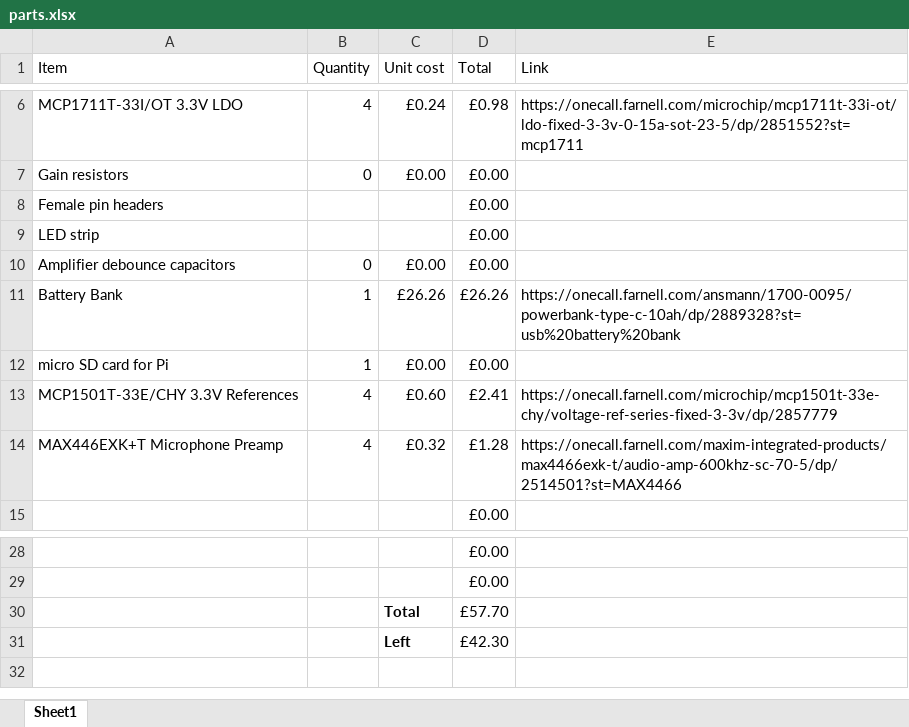
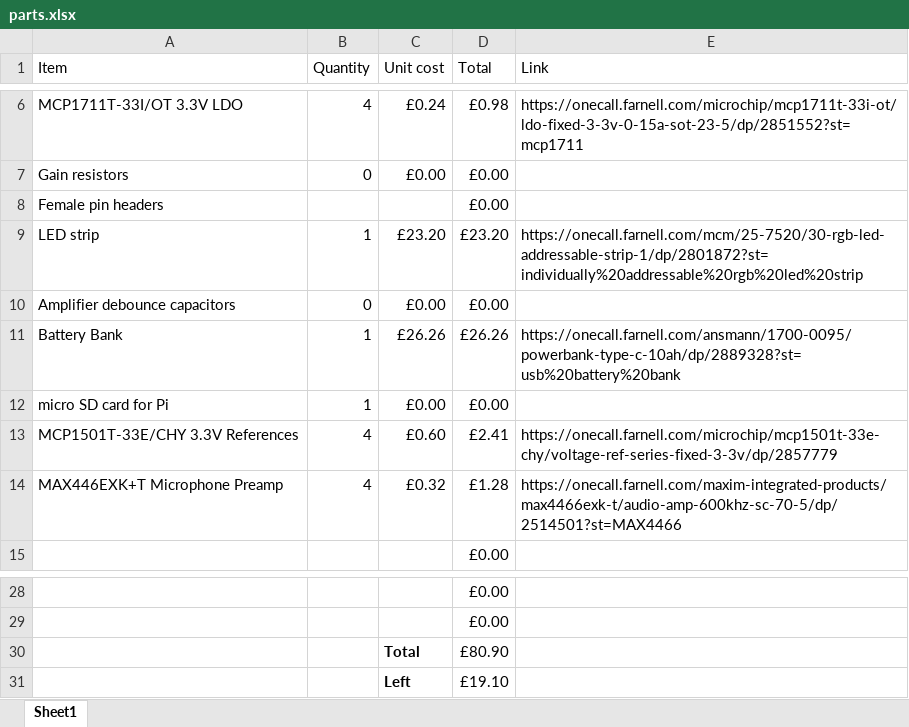
Before and after one commit to d4chinchilla/docs, an Excel workbook: hardware/parts.xlsx, sheet Sheet1, drawn as a sheet; only a part is shown, gaps mark what is left out; values as stored, in another font and other column widths than the file's, no borders; removed rows and columns are numbered as before the commit, all else as after; the diff names each change by its address in the sheet, - before the commit and + after, or states it on an @@ line.

Commit message:
Added neopixels to parts list

```diff
--- a/hardware/parts.xlsx (sheet Sheet1)
+++ b/hardware/parts.xlsx (sheet Sheet1)
-row 9: LED strip |  |  | £0.00
+row 9: LED strip | 1 | £23.20 | £23.20 | https://onecall.farnell.com/mcm/25-7520/30-rgb-led-addressable-strip-1/dp/2801872?st=individually%20addressable%20rgb%20led%20strip
-D30 (Total): £57.70
+D30 (Total): £80.90
-D31 (Total): £42.30
+D31 (Total): £19.10
```
